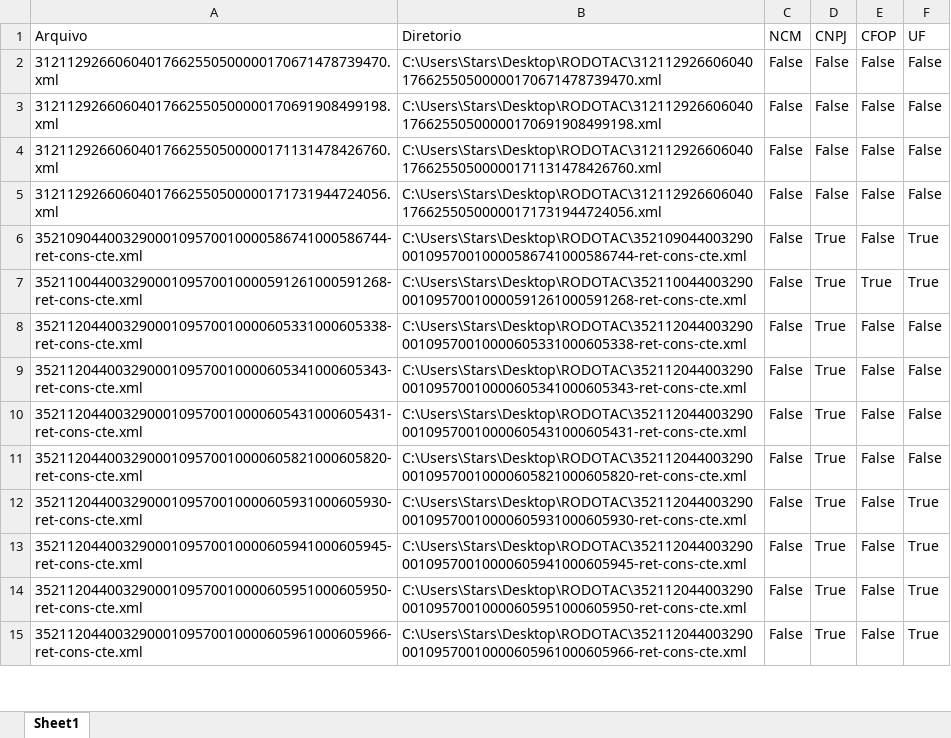
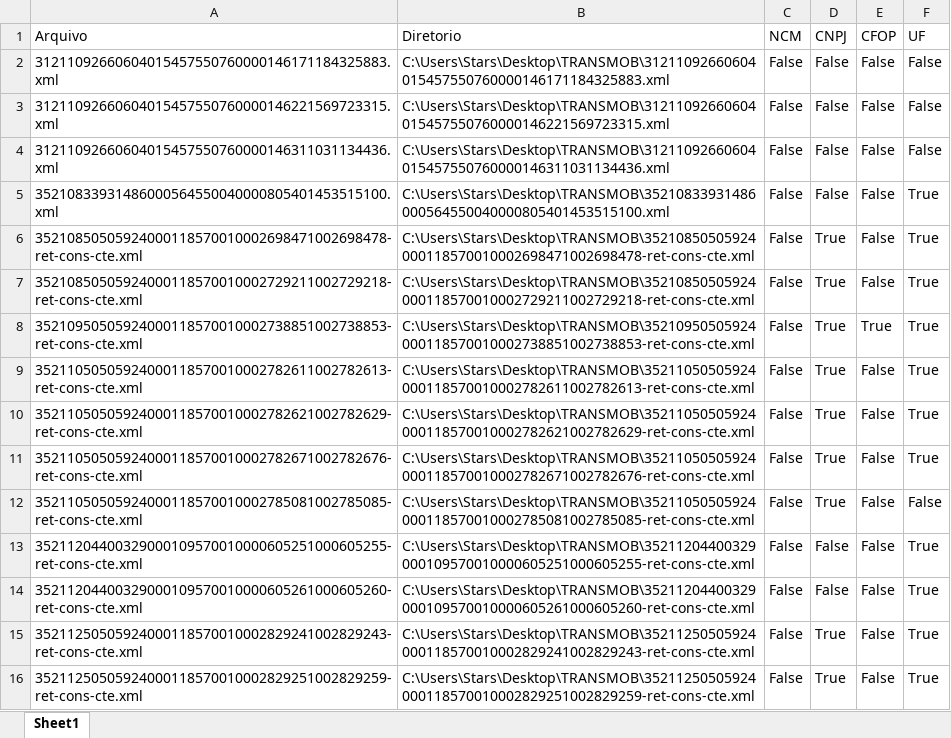
Before and after one commit to StarsEncodingTechnology/Leitor-XML, an Excel workbook: Teste2.xlsx, sheet Sheet1, drawn as a sheet; only a part is shown; values as stored, in another font and other column widths than the file's, no borders; addresses are those after the commit; the diff covers the shown part only; the diff names each change by its address in the sheet, - before the commit and + after, or states it on an @@ line.

```diff
--- a/Teste2.xlsx (sheet Sheet1)
+++ b/Teste2.xlsx (sheet Sheet1)
-A2 (Arquivo): 31211292660604017662550500000170671478739470.xml
+A2 (Arquivo): 31211092660604015457550760000146171184325883.xml
-B2 (Diretorio): C:\Users\Stars\Desktop\RODOTAC\31211292660604017662550500000170671478739470.xml
+B2 (Diretorio): C:\Users\Stars\Desktop\TRANSMOB\31211092660604015457550760000146171184325883.xml
-A3 (Arquivo): 31211292660604017662550500000170691908499198.xml
+A3 (Arquivo): 31211092660604015457550760000146221569723315.xml
-B3 (Diretorio): C:\Users\Stars\Desktop\RODOTAC\31211292660604017662550500000170691908499198.xml
+B3 (Diretorio): C:\Users\Stars\Desktop\TRANSMOB\31211092660604015457550760000146221569723315.xml
-A4 (Arquivo): 31211292660604017662550500000171131478426760.xml
+A4 (Arquivo): 31211092660604015457550760000146311031134436.xml
-B4 (Diretorio): C:\Users\Stars\Desktop\RODOTAC\31211292660604017662550500000171131478426760.xml
+B4 (Diretorio): C:\Users\Stars\Desktop\TRANSMOB\31211092660604015457550760000146311031134436.xml
-A5 (Arquivo): 31211292660604017662550500000171731944724056.xml
+A5 (Arquivo): 35210833931486000564550040000805401453515100.xml
-B5 (Diretorio): C:\Users\Stars\Desktop\RODOTAC\31211292660604017662550500000171731944724056.xml
+B5 (Diretorio): C:\Users\Stars\Desktop\TRANSMOB\35210833931486000564550040000805401453515100.xml
-F5 (UF): False
+F5 (UF): True
-A6 (Arquivo): 35210904400329000109570010000586741000586744-ret-cons-cte.xml
+A6 (Arquivo): 35210850505924000118570010002698471002698478-ret-cons-cte.xml
-B6 (Diretorio): C:\Users\Stars\Desktop\RODOTAC\35210904400329000109570010000586741000586744-ret-cons-cte.xml
+B6 (Diretorio): C:\Users\Stars\Desktop\TRANSMOB\35210850505924000118570010002698471002698478-ret-cons-cte.xml
+row 7: 35210850505924000118570010002729211002729218-ret-cons-cte.xml | C:\Users\Stars\Desktop\TRANSMOB\35210850505924000118570010002729211002729218-ret-cons-cte.xml | False | True | False | True
-A8 (Arquivo): 35211004400329000109570010000591261000591268-ret-cons-cte.xml
+A8 (Arquivo): 35210950505924000118570010002738851002738853-ret-cons-cte.xml
-B8 (Diretorio): C:\Users\Stars\Desktop\RODOTAC\35211004400329000109570010000591261000591268-ret-cons-cte.xml
+B8 (Diretorio): C:\Users\Stars\Desktop\TRANSMOB\35210950505924000118570010002738851002738853-ret-cons-cte.xml
-A9 (Arquivo): 35211204400329000109570010000605331000605338-ret-cons-cte.xml
+A9 (Arquivo): 35211050505924000118570010002782611002782613-ret-cons-cte.xml
-B9 (Diretorio): C:\Users\Stars\Desktop\RODOTAC\35211204400329000109570010000605331000605338-ret-cons-cte.xml
+B9 (Diretorio): C:\Users\Stars\Desktop\TRANSMOB\35211050505924000118570010002782611002782613-ret-cons-cte.xml
-F9:F11 (UF): False
+F9:F11 (UF): True
-A10 (Arquivo): 35211204400329000109570010000605341000605343-ret-cons-cte.xml
+A10 (Arquivo): 35211050505924000118570010002782621002782629-ret-cons-cte.xml
-B10 (Diretorio): C:\Users\Stars\Desktop\RODOTAC\35211204400329000109570010000605341000605343-ret-cons-cte.xml
+B10 (Diretorio): C:\Users\Stars\Desktop\TRANSMOB\35211050505924000118570010002782621002782629-ret-cons-cte.xml
-A11 (Arquivo): 35211204400329000109570010000605431000605431-ret-cons-cte.xml
+A11 (Arquivo): 35211050505924000118570010002782671002782676-ret-cons-cte.xml
-B11 (Diretorio): C:\Users\Stars\Desktop\RODOTAC\35211204400329000109570010000605431000605431-ret-cons-cte.xml
+B11 (Diretorio): C:\Users\Stars\Desktop\TRANSMOB\35211050505924000118570010002782671002782676-ret-cons-cte.xml
-A12 (Arquivo): 35211204400329000109570010000605821000605820-ret-cons-cte.xml
+A12 (Arquivo): 35211050505924000118570010002785081002785085-ret-cons-cte.xml
-B12 (Diretorio): C:\Users\Stars\Desktop\RODOTAC\35211204400329000109570010000605821000605820-ret-cons-cte.xml
+B12 (Diretorio): C:\Users\Stars\Desktop\TRANSMOB\35211050505924000118570010002785081002785085-ret-cons-cte.xml
-A13 (Arquivo): 35211204400329000109570010000605931000605930-ret-cons-cte.xml
+A13 (Arquivo): 35211204400329000109570010000605251000605255-ret-cons-cte.xml
-B13 (Diretorio): C:\Users\Stars\Desktop\RODOTAC\35211204400329000109570010000605931000605930-ret-cons-cte.xml
+B13 (Diretorio): C:\Users\Stars\Desktop\TRANSMOB\35211204400329000109570010000605251000605255-ret-cons-cte.xml
-D13:D14 (CNPJ): True
+D13:D14 (CNPJ): False
-A14 (Arquivo): 35211204400329000109570010000605941000605945-ret-cons-cte.xml
+A14 (Arquivo): 35211204400329000109570010000605261000605260-ret-cons-cte.xml
-B14 (Diretorio): C:\Users\Stars\Desktop\RODOTAC\35211204400329000109570010000605941000605945-ret-cons-cte.xml
+B14 (Diretorio): C:\Users\Stars\Desktop\TRANSMOB\35211204400329000109570010000605261000605260-ret-cons-cte.xml
-A15 (Arquivo): 35211204400329000109570010000605951000605950-ret-cons-cte.xml
+A15 (Arquivo): 35211250505924000118570010002829241002829243-ret-cons-cte.xml
-B15 (Diretorio): C:\Users\Stars\Desktop\RODOTAC\35211204400329000109570010000605951000605950-ret-cons-cte.xml
+B15 (Diretorio): C:\Users\Stars\Desktop\TRANSMOB\35211250505924000118570010002829241002829243-ret-cons-cte.xml
-A16 (Arquivo): 35211204400329000109570010000605961000605966-ret-cons-cte.xml
+A16 (Arquivo): 35211250505924000118570010002829251002829259-ret-cons-cte.xml
-B16 (Diretorio): C:\Users\Stars\Desktop\RODOTAC\35211204400329000109570010000605961000605966-ret-cons-cte.xml
+B16 (Diretorio): C:\Users\Stars\Desktop\TRANSMOB\35211250505924000118570010002829251002829259-ret-cons-cte.xml
```
Also changed, not shown: 1 removed row and 14 edited cells elsewhere in this sheet, Teste.xlsx, 6 other files.
